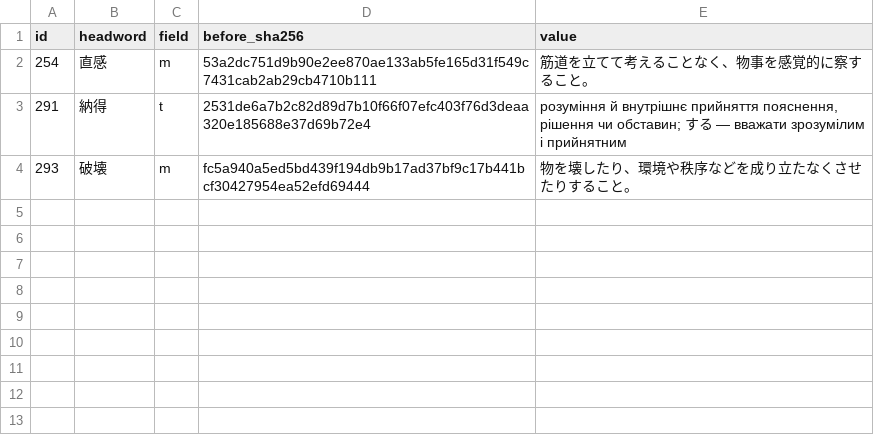
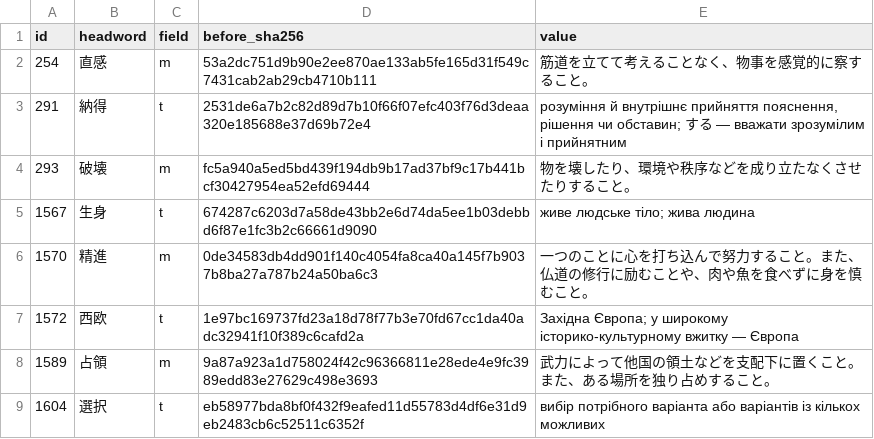
Before and after one commit to tereshchenkopavlo-gif/JLPT-N1, a TSV file: completion/v154-work/pilot-fields.tsv, drawn as a sheet.

```diff
--- a/completion/v154-work/pilot-fields.tsv
+++ b/completion/v154-work/pilot-fields.tsv
@@ -4 +4,6 @@ id	headword	field	before_sha256	value
 293	破壊	m	fc5a940a5ed5bd439f194db9b17ad37bf9c17b441bcf30427954ea52efd69444	物を壊したり、環境や秩序などを成り立たなくさせたりすること。
+1567	生身	t	674287c6203d7a58de43bb2e6d74da5ee1b03debbd6f87e1fc3b2c66661d9090	живе людське тіло; жива людина
+1570	精進	m	0de34583db4dd901f140c4054fa8ca40a145f7b9037b8ba27a787b24a50ba6c3	一つのことに心を打ち込んで努力すること。また、仏道の修行に励むことや、肉や魚を食べずに身を慎むこと。
+1572	西欧	t	1e97bc169737fd23a18d78f77b3e70fd67cc1da40adc32941f10f389c6cafd2a	Західна Європа; у широкому історико-культурному вжитку — Європа
+1589	占領	m	9a87a923a1d758024f42c96366811e28ede4e9fc3989edd83e27629c498e3693	武力によって他国の領土などを支配下に置くこと。また、ある場所を独り占めすること。
+1604	選択	t	eb58977bda8bf0f432f9eafed11d55783d4df6e31d9eb2483cb6c52511c6352f	вибір потрібного варіанта або варіантів із кількох можливих
```
Also changed, not shown: completion/v154-work/translations.tsv, 3 other files.
